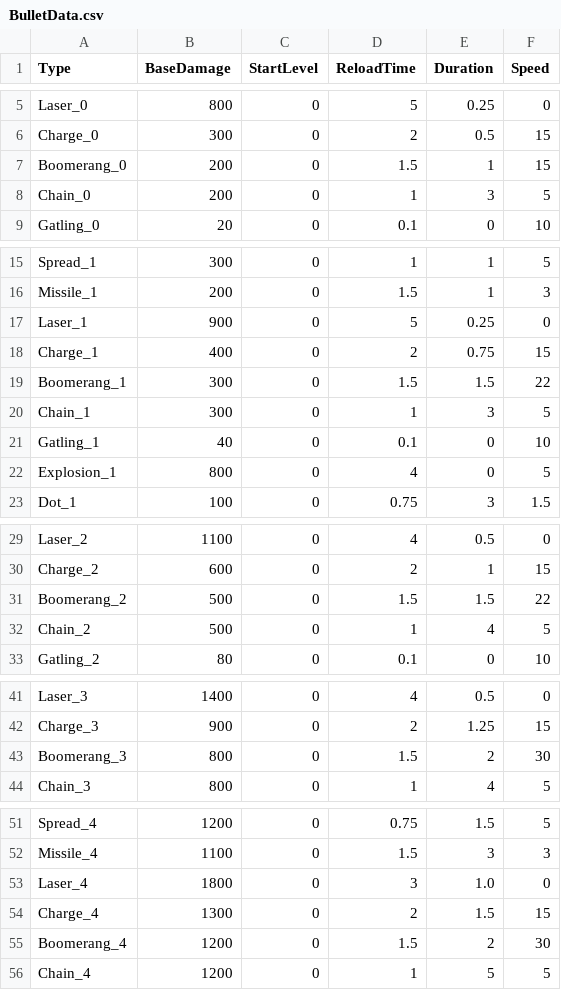
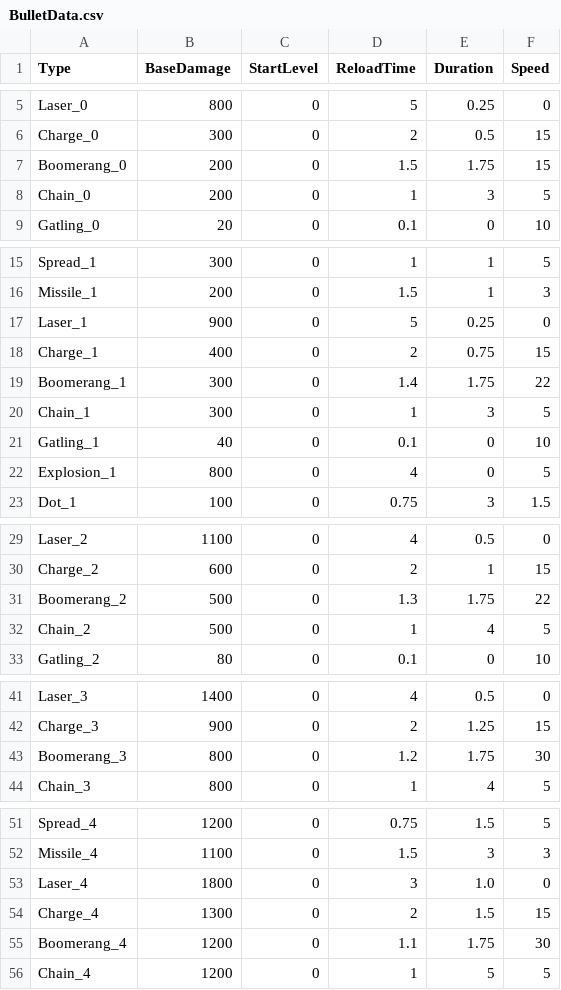
Before and after one commit to header-file/Unity_2D_Shooting, a CSV file: Assets/Resources/Datas/BulletData.csv, drawn as a sheet; only a part is shown, gaps mark what is left out.

```diff
--- a/Assets/Resources/Datas/BulletData.csv
+++ b/Assets/Resources/Datas/BulletData.csv
@@ -6,3 +6,3 @@ Laser_0,800,0,5,0.25,0
 Charge_0,300,0,2,0.5,15
-Boomerang_0,200,0,1.5,1,15
+Boomerang_0,200,0,1.5,1.75,15
 Chain_0,200,0,1,3,5
@@ -18,3 +18,3 @@ Laser_1,900,0,5,0.25,0
 Charge_1,400,0,2,0.75,15
-Boomerang_1,300,0,1.5,1.5,22
+Boomerang_1,300,0,1.4,1.75,22
 Chain_1,300,0,1,3,5
@@ -30,3 +30,3 @@ Laser_2,1100,0,4,0.5,0
 Charge_2,600,0,2,1,15
-Boomerang_2,500,0,1.5,1.5,22
+Boomerang_2,500,0,1.3,1.75,22
 Chain_2,500,0,1,4,5
@@ -42,3 +42,3 @@ Laser_3,1400,0,4,0.5,0
 Charge_3,900,0,2,1.25,15
-Boomerang_3,800,0,1.5,2,30
+Boomerang_3,800,0,1.2,1.75,30
 Chain_3,800,0,1,4,5
@@ -54,3 +54,3 @@ Laser_4,1800,0,3,1.0,0
 Charge_4,1300,0,2,1.5,15
-Boomerang_4,1200,0,1.5,2,30
+Boomerang_4,1200,0,1.1,1.75,30
 Chain_4,1200,0,1,5,5
```
Also changed, not shown: 9 other files.
